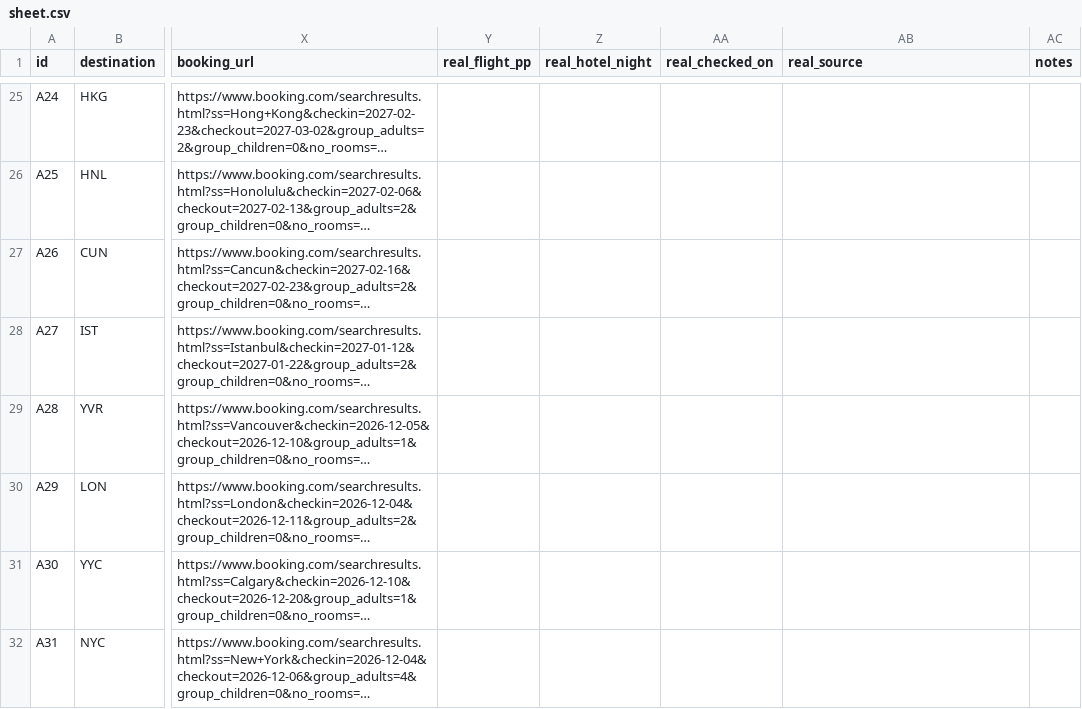
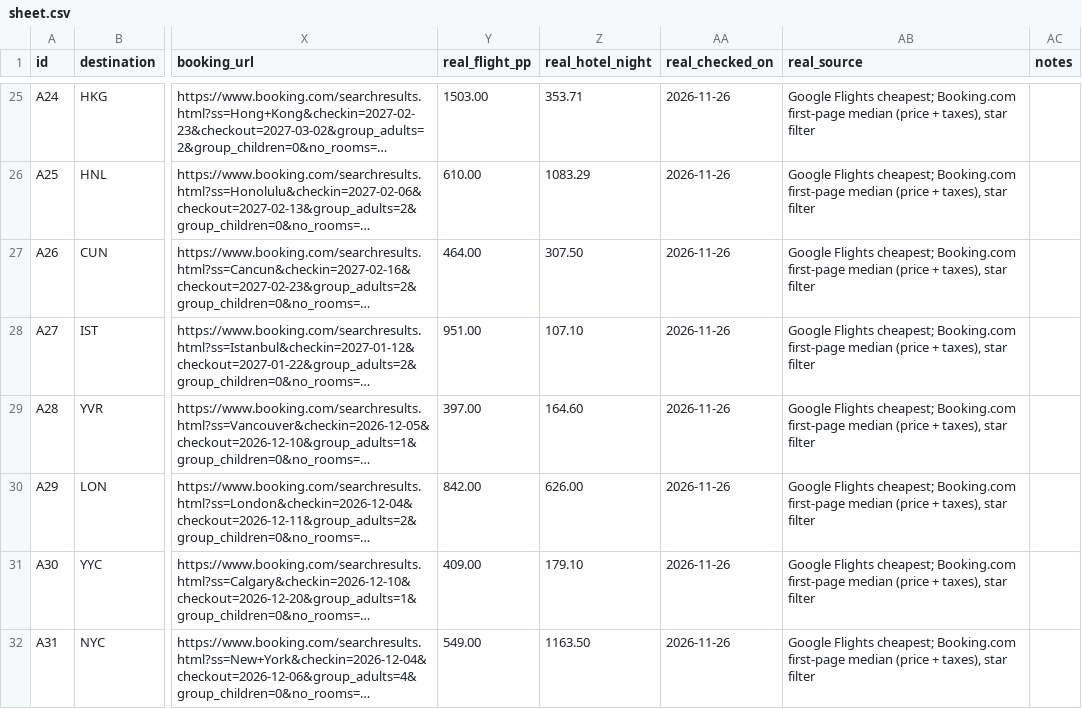
Before and after one commit to Bahafin/budget-trip-finder, a CSV file: docs/gate-a/sheet.csv, drawn as a sheet; only a part is shown, gaps mark what is left out; long unchanged cells end in …; the diff covers the shown part only; the diff names each change by its address in the sheet, - before the commit and + after, or states it on an @@ line.

```diff
--- a/docs/gate-a/sheet.csv
+++ b/docs/gate-a/sheet.csv
-Y25 (real_flight_pp): (empty)
+Y25 (real_flight_pp): 1503.00
-Z25 (real_hotel_night): (empty)
+Z25 (real_hotel_night): 353.71
-AA25:AA32 (real_checked_on): (empty)
+AA25:AA32 (real_checked_on): 2026-11-26
-AB25:AB32 (real_source): (empty)
+AB25:AB32 (real_source): Google Flights cheapest; Booking.com first-page median (price + taxes), star filter
-Y26 (real_flight_pp): (empty)
+Y26 (real_flight_pp): 610.00
-Z26 (real_hotel_night): (empty)
+Z26 (real_hotel_night): 1083.29
-Y27 (real_flight_pp): (empty)
+Y27 (real_flight_pp): 464.00
-Z27 (real_hotel_night): (empty)
+Z27 (real_hotel_night): 307.50
-Y28 (real_flight_pp): (empty)
+Y28 (real_flight_pp): 951.00
-Z28 (real_hotel_night): (empty)
+Z28 (real_hotel_night): 107.10
-Y29 (real_flight_pp): (empty)
+Y29 (real_flight_pp): 397.00
-Z29 (real_hotel_night): (empty)
+Z29 (real_hotel_night): 164.60
-Y30 (real_flight_pp): (empty)
+Y30 (real_flight_pp): 842.00
-Z30 (real_hotel_night): (empty)
+Z30 (real_hotel_night): 626.00
-Y31 (real_flight_pp): (empty)
+Y31 (real_flight_pp): 409.00
-Z31 (real_hotel_night): (empty)
+Z31 (real_hotel_night): 179.10
-Y32 (real_flight_pp): (empty)
+Y32 (real_flight_pp): 549.00
-Z32 (real_hotel_night): (empty)
+Z32 (real_hotel_night): 1163.50
```
Also changed, not shown: 139 edited cells elsewhere in this file, 2 other files.
